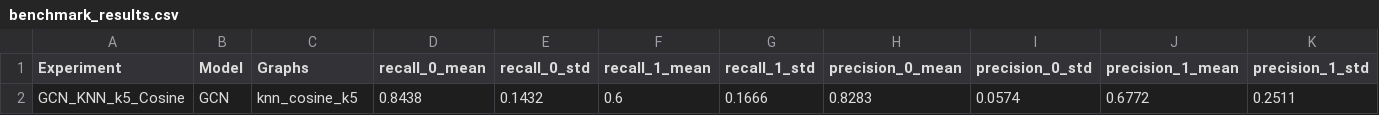
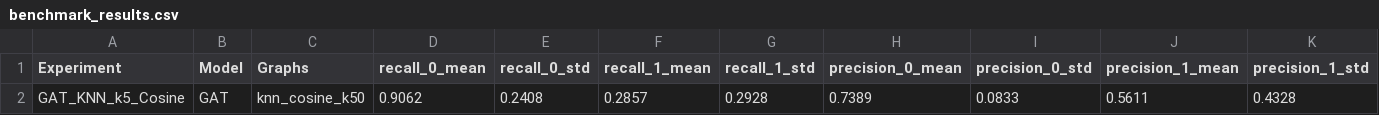
Before and after one commit to enricferrera/tfg-colorectal-cancer-gnn, a CSV file: enric/benchmark_results.csv, drawn as a sheet; only a part is shown; removed rows and columns are numbered as before the commit, all else as after; rows hold the shown columns only; the diff names each change by its address in the sheet, - before the commit and + after, or states it on an @@ line.

Commit message:
feat(pipeline): integrate MLflow for experiment tracking and advanced metrics

```diff
--- a/enric/benchmark_results.csv
+++ b/enric/benchmark_results.csv
-row 2: GCN_KNN_k5_Cosine | GCN | knn_cosine_k5 | 0.8438 | 0.1432 | 0.6 | 0.1666 | 0.8283 | 0.0574 | 0.6772 | 0.2511
+row 2: GAT_KNN_k5_Cosine | GAT | knn_cosine_k50 | 0.9062 | 0.2408 | 0.2857 | 0.2928 | 0.7389 | 0.0833 | 0.5611 | 0.4328
```
Also changed, not shown: 6 other files.
